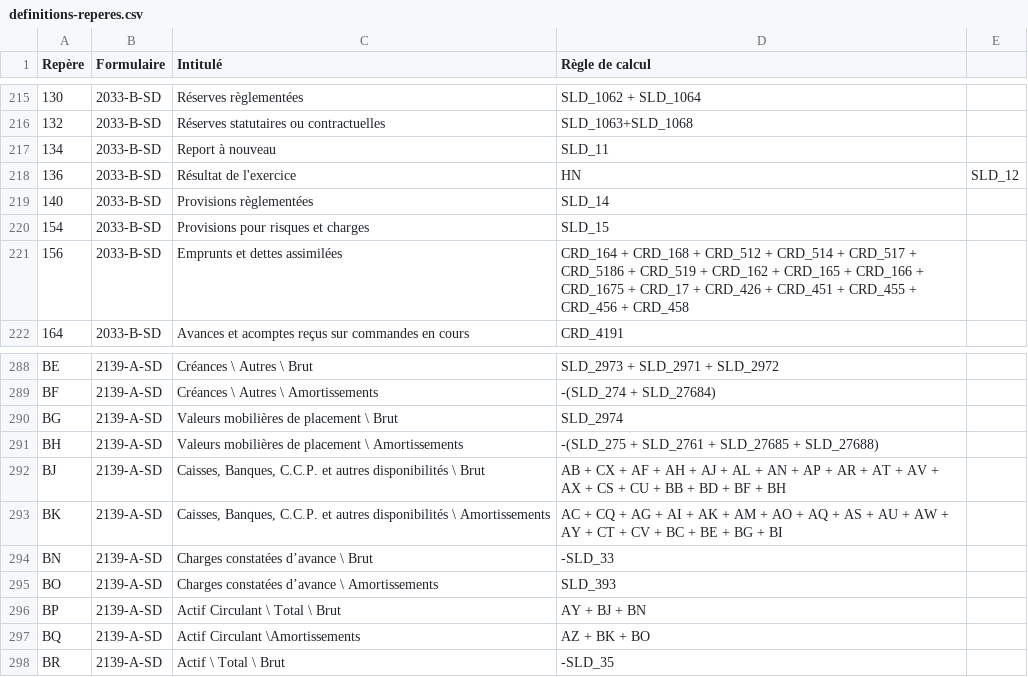
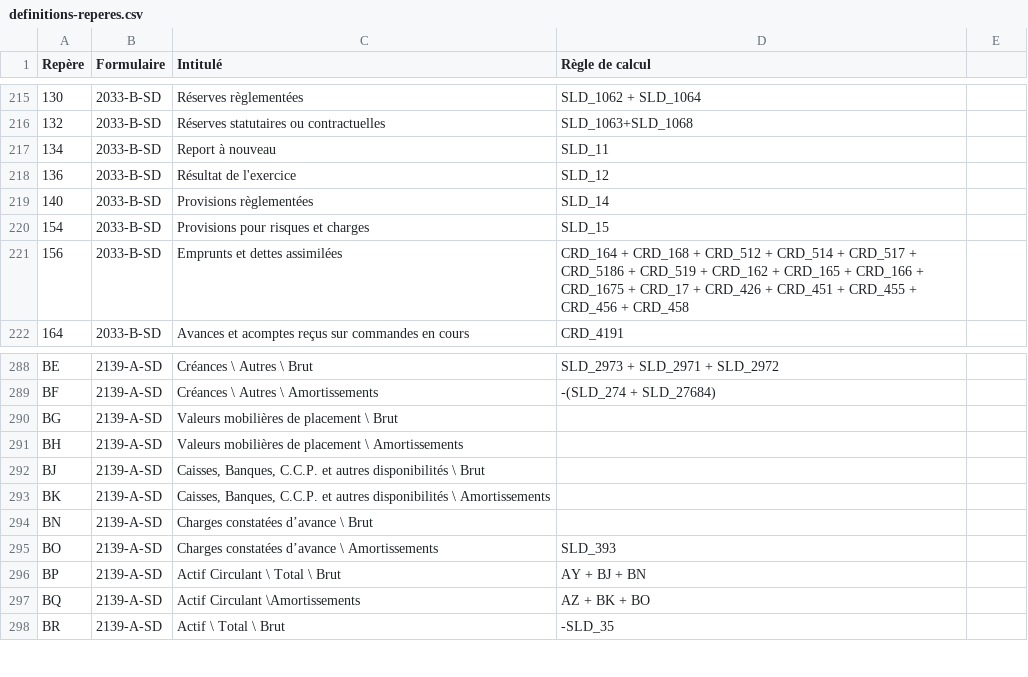
Before and after one commit to neolegal-fr/fec-reader, a CSV file: src/main/resources/definitions-reperes.csv, drawn as a sheet; only a part is shown, gaps mark what is left out; the diff names each change by its address in the sheet, - before the commit and + after, or states it on an @@ line.

Commit message:
Refactoring pour supporter un même repère dans différents formulaires.

```diff
--- a/src/main/resources/definitions-reperes.csv
+++ b/src/main/resources/definitions-reperes.csv
-D218 (Règle de calcul): HN
+D218 (Règle de calcul): SLD_12
-E218: SLD_12
+E218: (empty)
-D290 (Règle de calcul): SLD_2974
+D290 (Règle de calcul): (empty)
-D291 (Règle de calcul): -(SLD_275 + SLD_2761 + SLD_27685 + SLD_27688)
+D291 (Règle de calcul): (empty)
-D292 (Règle de calcul): AB + CX + AF + AH + AJ + AL + AN + AP + AR + AT + AV + AX + CS + CU + BB + BD + BF + BH
+D292 (Règle de calcul): (empty)
-D293 (Règle de calcul): AC + CQ + AG + AI + AK + AM + AO + AQ + AS + AU + AW + AY + CT + CV + BC + BE + BG + BI
+D293 (Règle de calcul): (empty)
-D294 (Règle de calcul): -SLD_33
+D294 (Règle de calcul): (empty)
```
Also changed, not shown: 12 other files.
